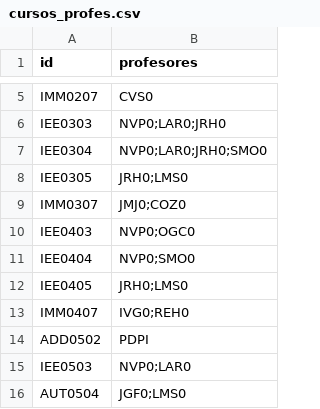
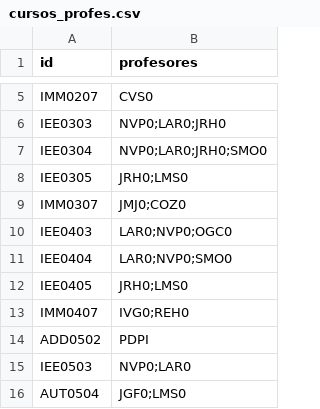
Before and after one commit to EIEM-TEC/CLIE, a CSV file: cursos/cursos_profes.csv, drawn as a sheet; only a part is shown, gaps mark what is left out.

```diff
--- a/cursos/cursos_profes.csv
+++ b/cursos/cursos_profes.csv
@@ -9,4 +9,4 @@ IEE0305,JRH0;LMS0
 IMM0307,JMJ0;COZ0
-IEE0403,NVP0;OGC0
-IEE0404,NVP0;SMO0
+IEE0403,LAR0;NVP0;OGC0
+IEE0404,LAR0;NVP0;SMO0
 IEE0405,JRH0;LMS0
```
Also changed, not shown: cursos/cursos_obj.csv, profes_datos.csv, 4 other files.
